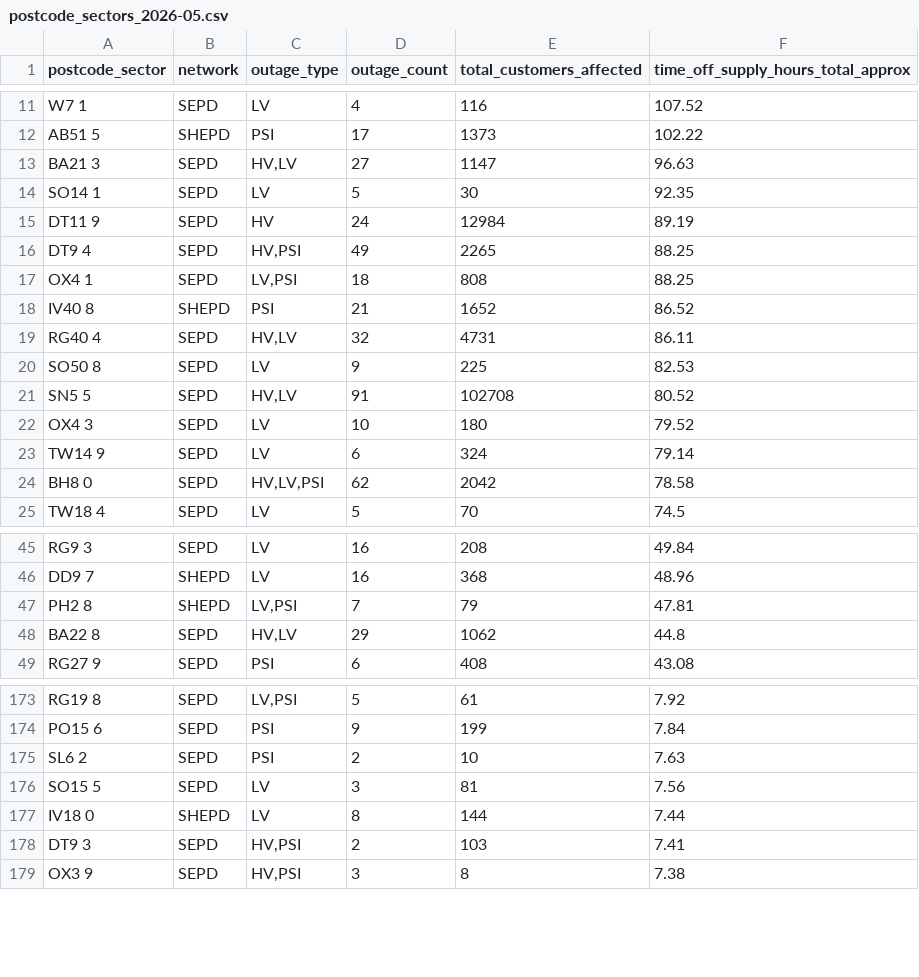
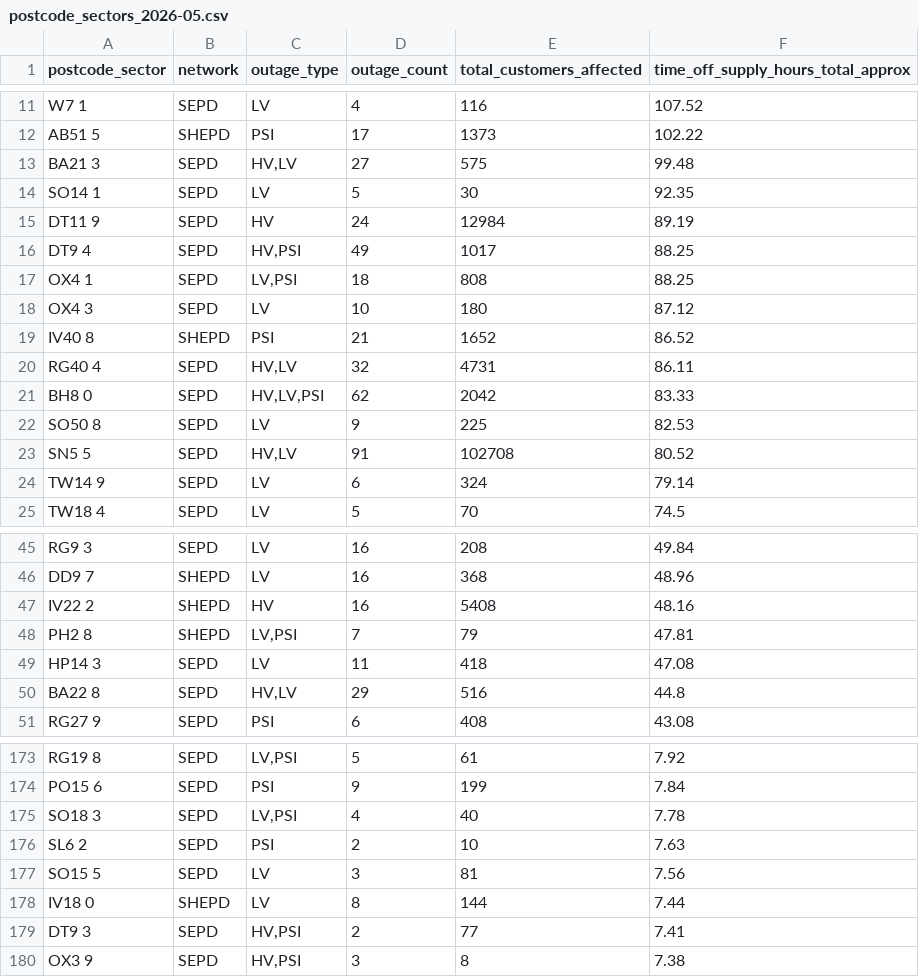
Before and after one commit to hatch-sse/powercuts-mvp, a CSV file: data/exports/sectors/postcode_sectors_2026-05.csv, drawn as a sheet; only a part is shown, gaps mark what is left out; the diff covers the shown part only.

```diff
--- a/data/exports/sectors/postcode_sectors_2026-05.csv
+++ b/data/exports/sectors/postcode_sectors_2026-05.csv
@@ -12,14 +12,14 @@ W7 1,SEPD,LV,4,116,107.52
 AB51 5,SHEPD,PSI,17,1373,102.22
-BA21 3,SEPD,"HV,LV",27,1147,96.63
+BA21 3,SEPD,"HV,LV",27,575,99.48
 SO14 1,SEPD,LV,5,30,92.35
 DT11 9,SEPD,HV,24,12984,89.19
-DT9 4,SEPD,"HV,PSI",49,2265,88.25
+DT9 4,SEPD,"HV,PSI",49,1017,88.25
 OX4 1,SEPD,"LV,PSI",18,808,88.25
+OX4 3,SEPD,LV,10,180,87.12
 IV40 8,SHEPD,PSI,21,1652,86.52
 RG40 4,SEPD,"HV,LV",32,4731,86.11
+BH8 0,SEPD,"HV,LV,PSI",62,2042,83.33
 SO50 8,SEPD,LV,9,225,82.53
 SN5 5,SEPD,"HV,LV",91,102708,80.52
-OX4 3,SEPD,LV,10,180,79.52
 TW14 9,SEPD,LV,6,324,79.14
-BH8 0,SEPD,"HV,LV,PSI",62,2042,78.58
 TW18 4,SEPD,LV,5,70,74.5
@@ -46,4 +46,6 @@ RG9 3,SEPD,LV,16,208,49.84
 DD9 7,SHEPD,LV,16,368,48.96
+IV22 2,SHEPD,HV,16,5408,48.16
 PH2 8,SHEPD,"LV,PSI",7,79,47.81
-BA22 8,SEPD,"HV,LV",29,1062,44.8
+HP14 3,SEPD,LV,11,418,47.08
+BA22 8,SEPD,"HV,LV",29,516,44.8
 RG27 9,SEPD,PSI,6,408,43.08
@@ -174,2 +174,3 @@ RG19 8,SEPD,"LV,PSI",5,61,7.92
 PO15 6,SEPD,PSI,9,199,7.84
+SO18 3,SEPD,"LV,PSI",4,40,7.78
 SL6 2,SEPD,PSI,2,10,7.63
@@ -177,3 +178,3 @@ SO15 5,SEPD,LV,3,81,7.56
 IV18 0,SHEPD,LV,8,144,7.44
-DT9 3,SEPD,"HV,PSI",2,103,7.41
+DT9 3,SEPD,"HV,PSI",2,77,7.41
 OX3 9,SEPD,"HV,PSI",3,8,7.38
```
Also changed, not shown: 4 added rows, 7 removed rows and 3 edited cells elsewhere in this file, data/exports/annual/postcodes_2026.csv, data/exports/annual/postcodes_current_year.csv, 7 other files.
